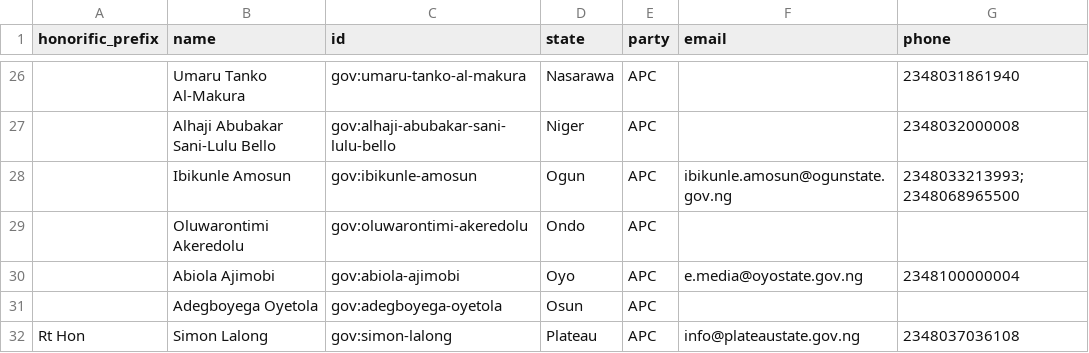
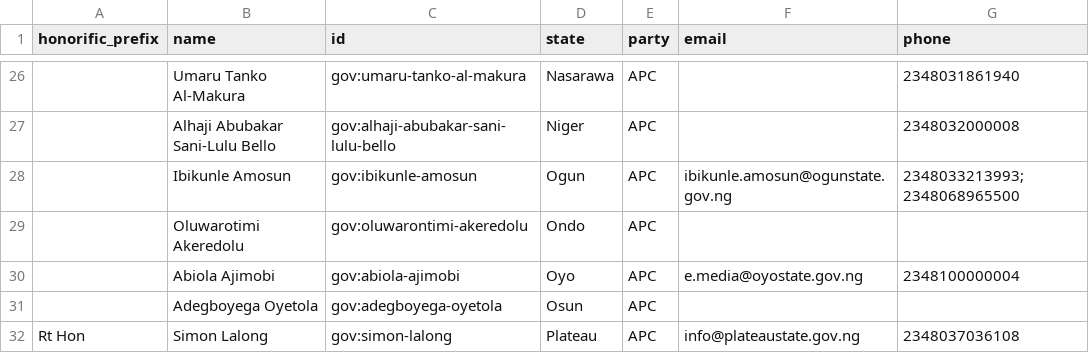
Before and after one commit to theyworkforyou/shineyoureye-sinatra, a CSV file: morph/nigeria-state-governors.csv, drawn as a sheet; only a part is shown, gaps mark what is left out; the diff names each change by its address in the sheet, - before the commit and + after, or states it on an @@ line.

Commit message:
Fix spelling of Oluwarotimi Akeredolu

```diff
--- a/morph/nigeria-state-governors.csv
+++ b/morph/nigeria-state-governors.csv
-B29 (name): Oluwarontimi Akeredolu
+B29 (name): Oluwarotimi Akeredolu
```
